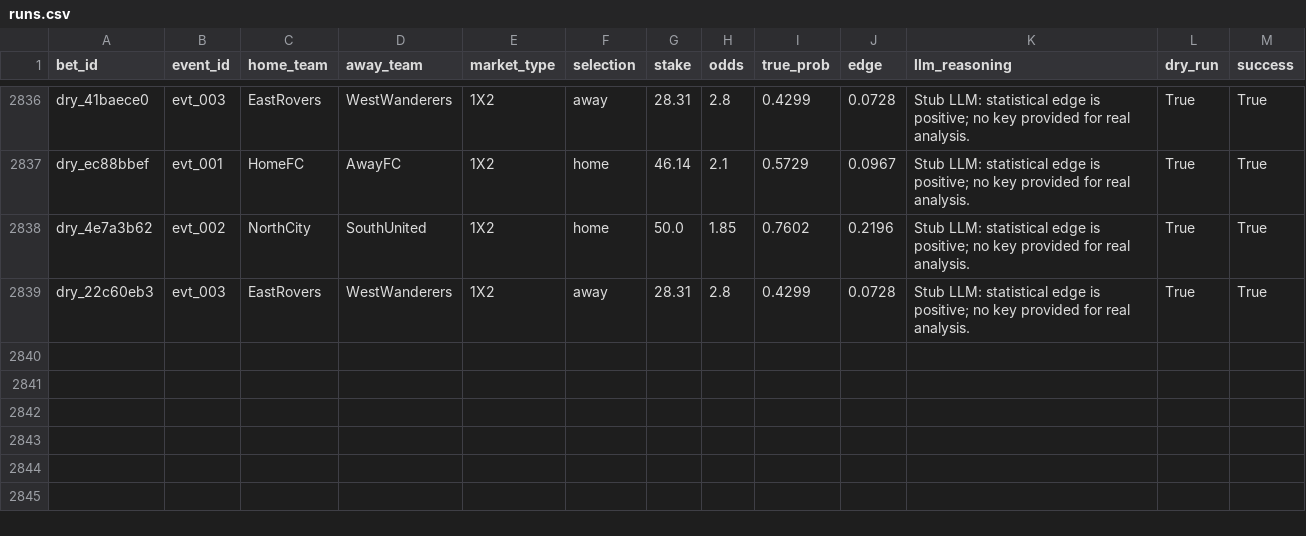
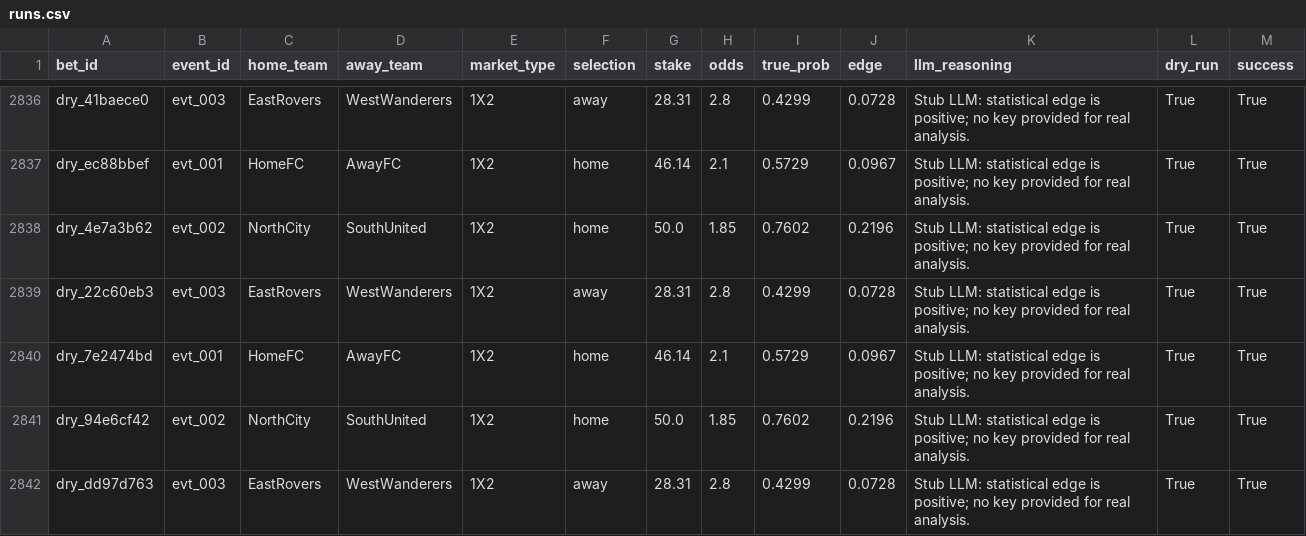
Before and after one commit to dukemawex/Testbett, a CSV file: data/runs.csv, drawn as a sheet; only a part is shown, gaps mark what is left out.

```diff
--- a/data/runs.csv
+++ b/data/runs.csv
@@ -2839 +2839,4 @@ dry_4e7a3b62,evt_002,NorthCity,SouthUnited,1X2,home,50.0,1.85,0.7602,0.2196,Stub
 dry_22c60eb3,evt_003,EastRovers,WestWanderers,1X2,away,28.31,2.8,0.4299,0.0728,Stub LLM: statistical edge is positive; no key provided for real analysis.,True,True
+dry_7e2474bd,evt_001,HomeFC,AwayFC,1X2,home,46.14,2.1,0.5729,0.0967,Stub LLM: statistical edge is positive; no key provided for real analysis.,True,True
+dry_94e6cf42,evt_002,NorthCity,SouthUnited,1X2,home,50.0,1.85,0.7602,0.2196,Stub LLM: statistical edge is positive; no key provided for real analysis.,True,True
+dry_dd97d763,evt_003,EastRovers,WestWanderers,1X2,away,28.31,2.8,0.4299,0.0728,Stub LLM: statistical edge is positive; no key provided for real analysis.,True,True
```
